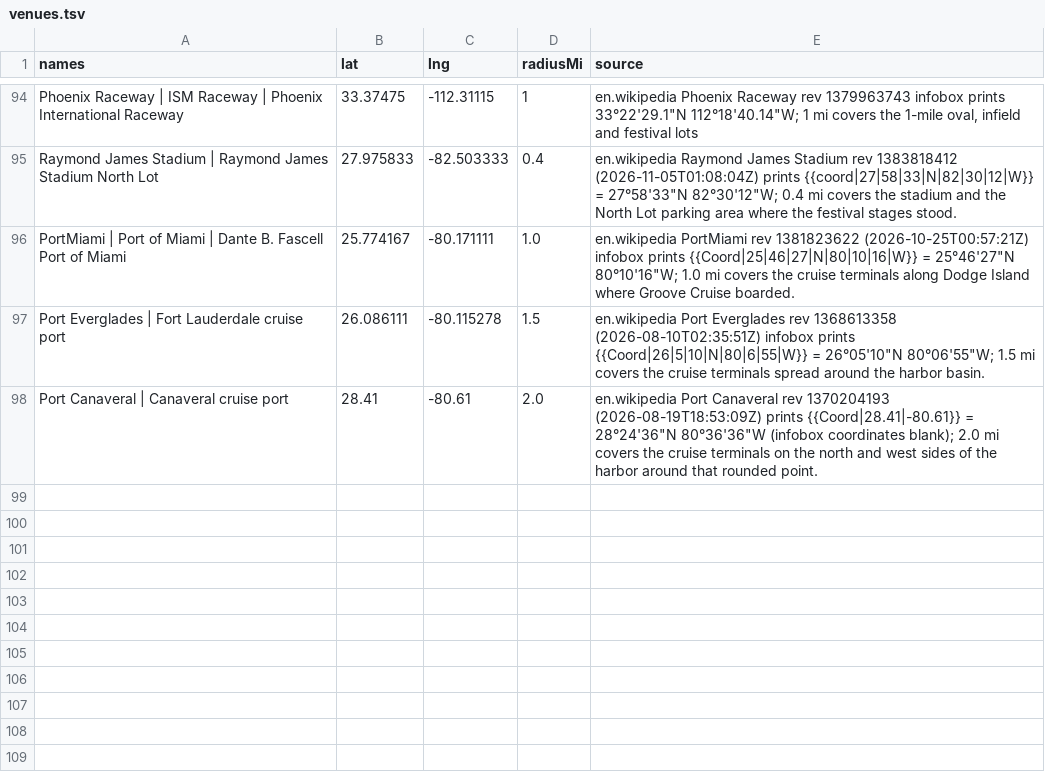
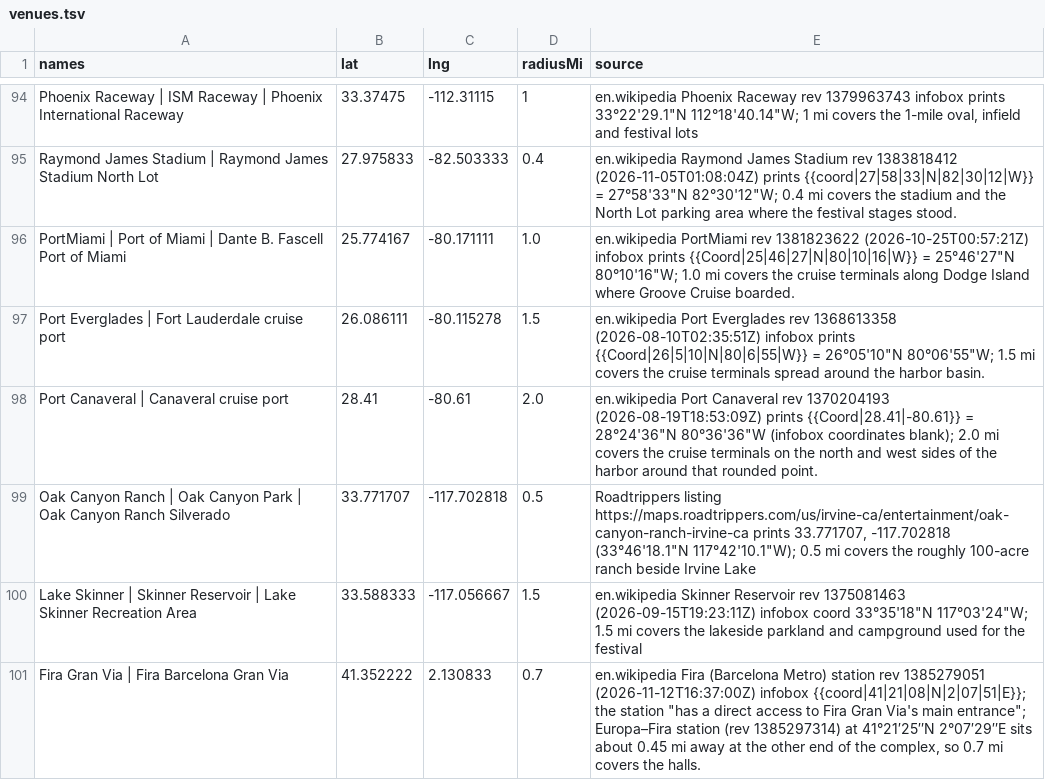
Before and after one commit to jakeoborn/Plursky, a TSV file: data/historical/scan-calendar/venues.tsv, drawn as a sheet; only a part is shown, gaps mark what is left out; the diff names each change by its address in the sheet, - before the commit and + after, or states it on an @@ line.

```diff
--- a/data/historical/scan-calendar/venues.tsv
+++ b/data/historical/scan-calendar/venues.tsv
+row 99: Oak Canyon Ranch | Oak Canyon Park | Oak Canyon Ranch Silverado | 33.771707 | -117.702818 | 0.5 | Roadtrippers listing https://maps.roadtrippers.com/us/irvine-ca/entertainment/oak-canyon-ranch-irvine-ca prints 33.771707, -117.702818 (33°46'18.1"N 117°42'10.1"W); 0.5 mi covers the roughly 100-acre ranch beside Irvine Lake
+row 100: Lake Skinner | Skinner Reservoir | Lake Skinner Recreation Area | 33.588333 | -117.056667 | 1.5 | en.wikipedia Skinner Reservoir rev 1375081463 (2026-09-15T19:23:11Z) infobox coord 33°35'18"N 117°03'24"W; 1.5 mi covers the lakeside parkland and campground used for the festival
+row 101: Fira Gran Via | Fira Barcelona Gran Via | 41.352222 | 2.130833 | 0.7 | en.wikipedia Fira (Barcelona Metro) station rev 1385279051 (2026-11-12T16:37:00Z) infobox {{coord|41|21|08|N|2|07|51|E}}; the station "has a direct access to Fira Gran Via's main entrance"; Europa–Fira station (rev 1385297314) at 41°21′25″N 2°07′29″E sits about 0.45 mi away at the other end of the complex, so 0.7 mi covers the halls.
```
Also changed, not shown: data/historical/scan-calendar/supplement.tsv, 10 other files.
